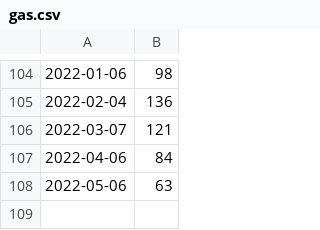
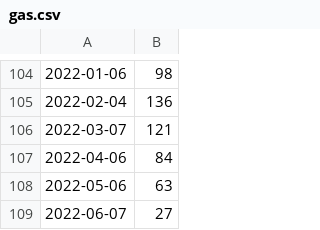
Before and after one commit to frohman04/utility-stats, a CSV file: gas.csv, drawn as a sheet; only a part is shown, gaps mark what is left out; the diff names each change by its address in the sheet, - before the commit and + after, or states it on an @@ line.

Commit message:
Add gas usage for June 2022

```diff
--- a/gas.csv
+++ b/gas.csv
+row 109: 2022-06-07 | 27
```
